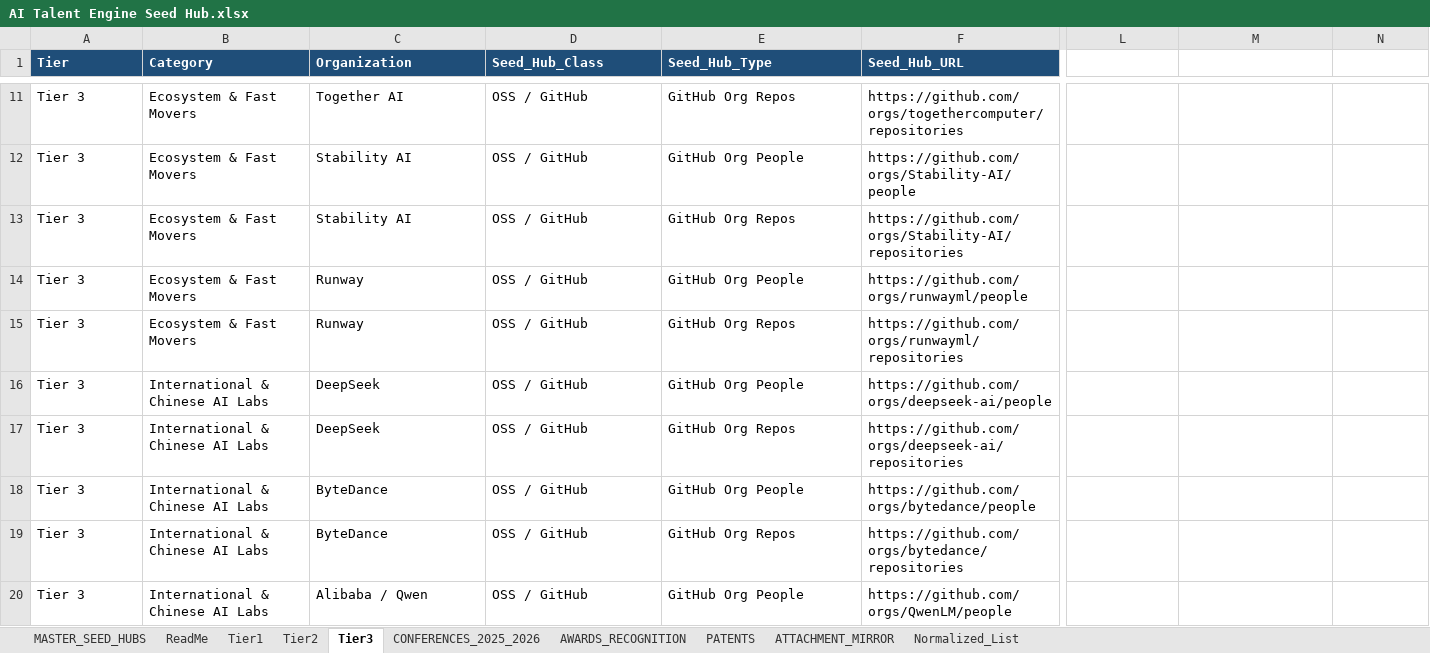
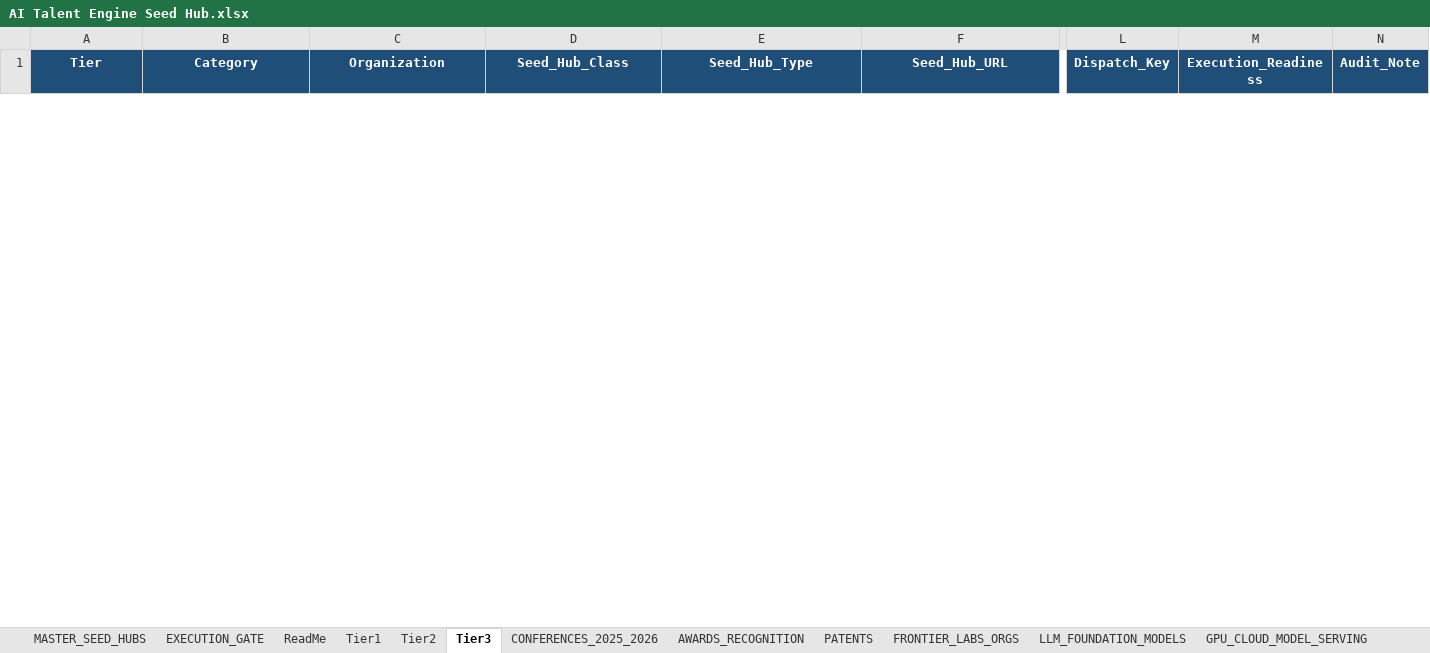
Before and after one commit to davemendoza/Research_First_Sourcer_Automation, an Excel workbook: data/AI Talent Engine Seed Hub.xlsx, sheet Tier3, drawn as a sheet; only a part is shown, gaps mark what is left out; values as stored, in another font and other column widths than the file's, no borders; table styles not drawn; removed rows and columns are numbered as before the commit, all else as after; rows hold the shown columns only; the diff covers the shown part only; the diff names each change by its address in the sheet, - before the commit and + after, or states it on an @@ line.

Commit message:
Core engine and inventory updates (seed, execution, schema)

```diff
--- a/data/AI Talent Engine Seed Hub.xlsx (sheet Tier3)
+++ b/data/AI Talent Engine Seed Hub.xlsx (sheet Tier3)
+sheet tab: EXECUTION_GATE
+sheet tab: FRONTIER_LABS_ORGS
+sheet tab: LLM_FOUNDATION_MODELS
+sheet tab: GPU_CLOUD_MODEL_SERVING
-A1:F1 alignment: left
+A1:F1 alignment: center
-L1: (empty)
+L1: Dispatch_Key
-L1:N1 fill: none
+L1:N1 fill: #1F4E79
-M1: (empty)
+M1: Execution_Readiness
-N1: (empty)
+N1: Audit_Note
-row 11: Tier 3 | Ecosystem & Fast Movers | Together AI | OSS / GitHub | GitHub Org Repos | https://github.com/orgs/togethercomputer/repositories
-row 12: Tier 3 | Ecosystem & Fast Movers | Stability AI | OSS / GitHub | GitHub Org People | https://github.com/orgs/Stability-AI/people
-row 13: Tier 3 | Ecosystem & Fast Movers | Stability AI | OSS / GitHub | GitHub Org Repos | https://github.com/orgs/Stability-AI/repositories
-row 14: Tier 3 | Ecosystem & Fast Movers | Runway | OSS / GitHub | GitHub Org People | https://github.com/orgs/runwayml/people
-row 15: Tier 3 | Ecosystem & Fast Movers | Runway | OSS / GitHub | GitHub Org Repos | https://github.com/orgs/runwayml/repositories
-row 16: Tier 3 | International & Chinese AI Labs | DeepSeek | OSS / GitHub | GitHub Org People | https://github.com/orgs/deepseek-ai/people
-row 17: Tier 3 | International & Chinese AI Labs | DeepSeek | OSS / GitHub | GitHub Org Repos | https://github.com/orgs/deepseek-ai/repositories
-row 18: Tier 3 | International & Chinese AI Labs | ByteDance | OSS / GitHub | GitHub Org People | https://github.com/orgs/bytedance/people
-row 19: Tier 3 | International & Chinese AI Labs | ByteDance | OSS / GitHub | GitHub Org Repos | https://github.com/orgs/bytedance/repositories
-row 20: Tier 3 | International & Chinese AI Labs | Alibaba / Qwen | OSS / GitHub | GitHub Org People | https://github.com/orgs/QwenLM/people
```
Also changed, not shown: 4 added rows, 22 removed rows and cell formats elsewhere in this sheet, sheet MASTER_SEED_HUBS, sheet Normalized_List, sheet Tier1, sheet Tier2, sheet ATTACHMENT_MIRROR, sheet PATENTS, 3 more sheets, other sheet tabs, 6 other files.
